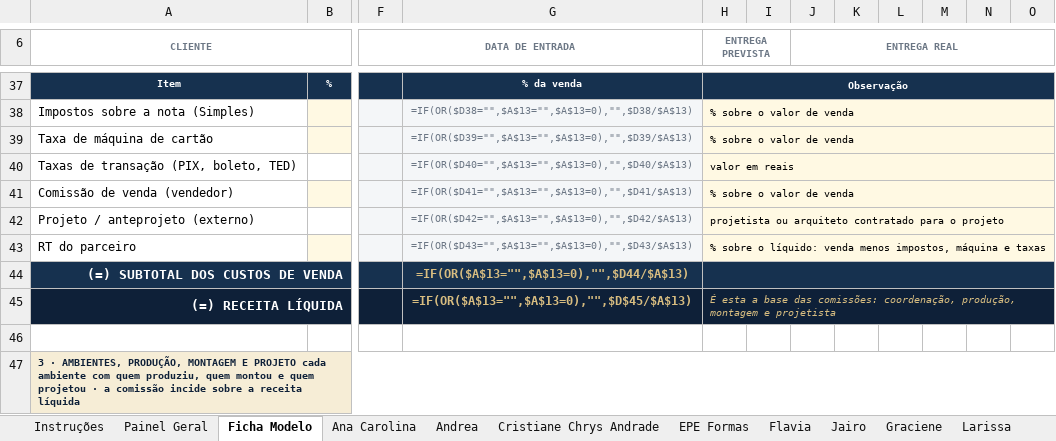
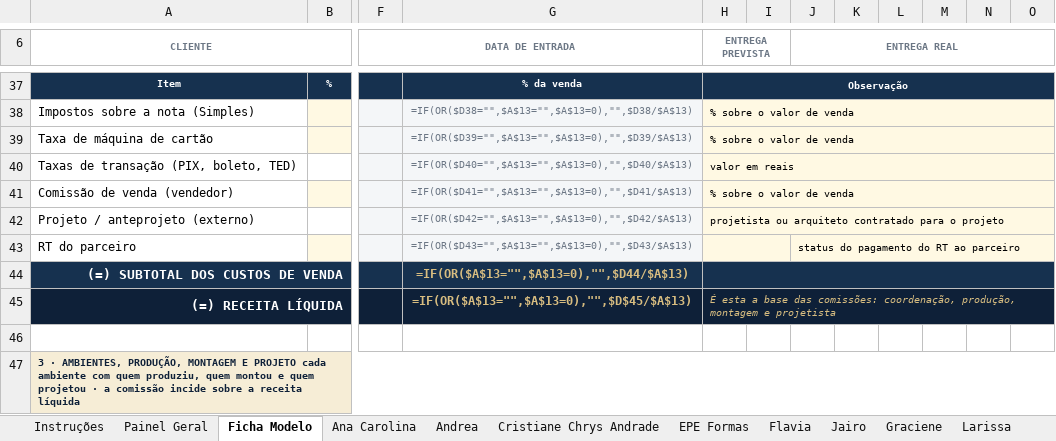
Before and after one commit to valvicmarcenaria-web/valvicorcamentista, an Excel workbook: painel/planilhas/Valvic_Custo_por_Projeto.xlsx, sheet Ficha Modelo, drawn as a sheet; only a part is shown, gaps mark what is left out; values as stored, in another font and other column widths than the file's, no borders; formulas without a stored value are shown as written; conditional formats not drawn; the diff names each change by its address in the sheet, - before the commit and + after, or states it on an @@ line.

```diff
--- a/painel/planilhas/Valvic_Custo_por_Projeto.xlsx (sheet Ficha Modelo)
+++ b/painel/planilhas/Valvic_Custo_por_Projeto.xlsx (sheet Ficha Modelo)
-H43 (ENTREGA PREVISTA): % sobre o líquido: venda menos impostos, máquina e taxas
+H43 (ENTREGA PREVISTA): (empty)
-H43:O43 merged
+H43:I43 merged
-J43 (ENTREGA REAL): (empty)
+J43 (ENTREGA REAL): status do pagamento do RT ao parceiro
+J43:O43 merged
```
Also changed, not shown: sheet Painel Geral, sheet Ana Carolina, sheet Andrea, sheet Cristiane Chrys Andrade, sheet EPE Formas, sheet Flavia, 12 more sheets, 5 other files.
